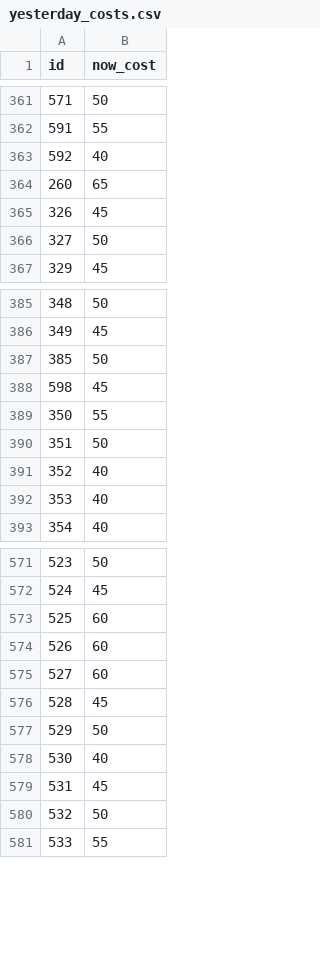
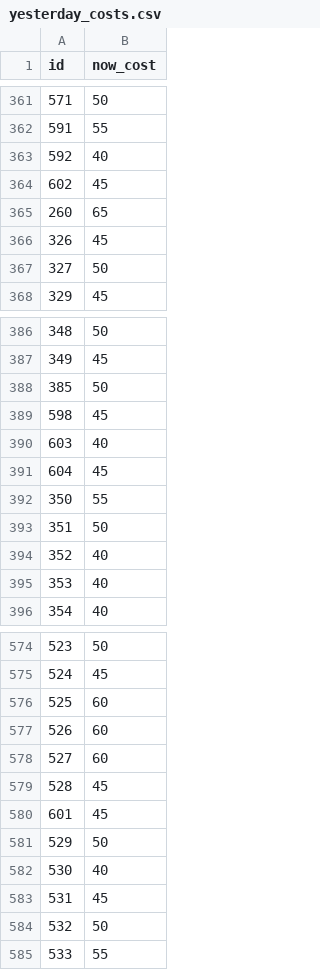
Before and after one commit to meharpalbasi/fpl_price_change_daily, a CSV file: yesterday_costs.csv, drawn as a sheet; only a part is shown, gaps mark what is left out; the diff names each change by its address in the sheet, - before the commit and + after, or states it on an @@ line.

```diff
--- a/yesterday_costs.csv
+++ b/yesterday_costs.csv
+row 364: 602 | 45
+row 390: 603 | 40
+row 391: 604 | 45
+row 580: 601 | 45
```
